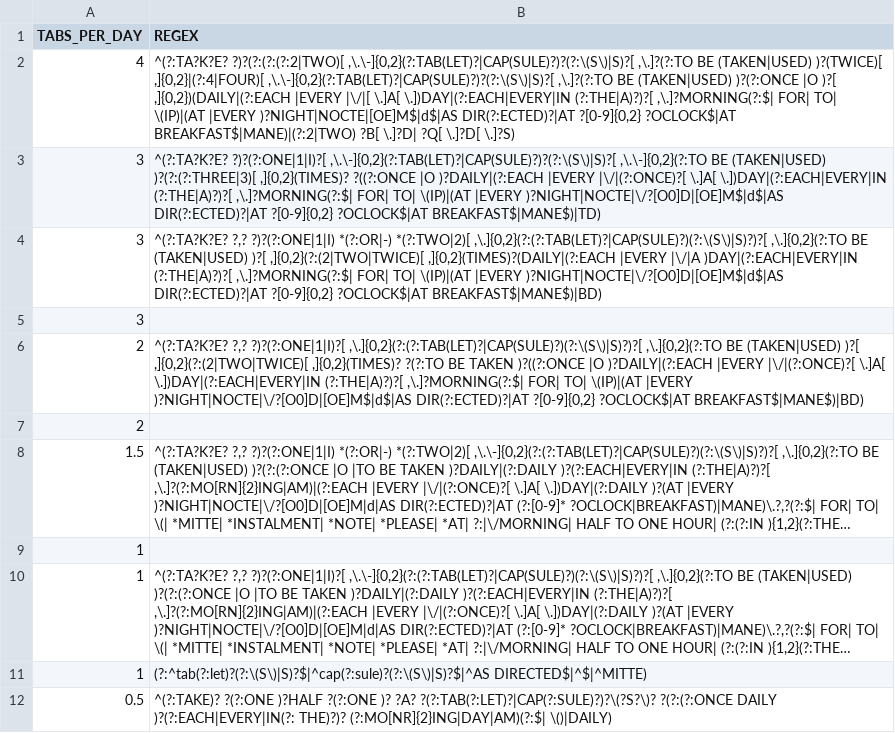
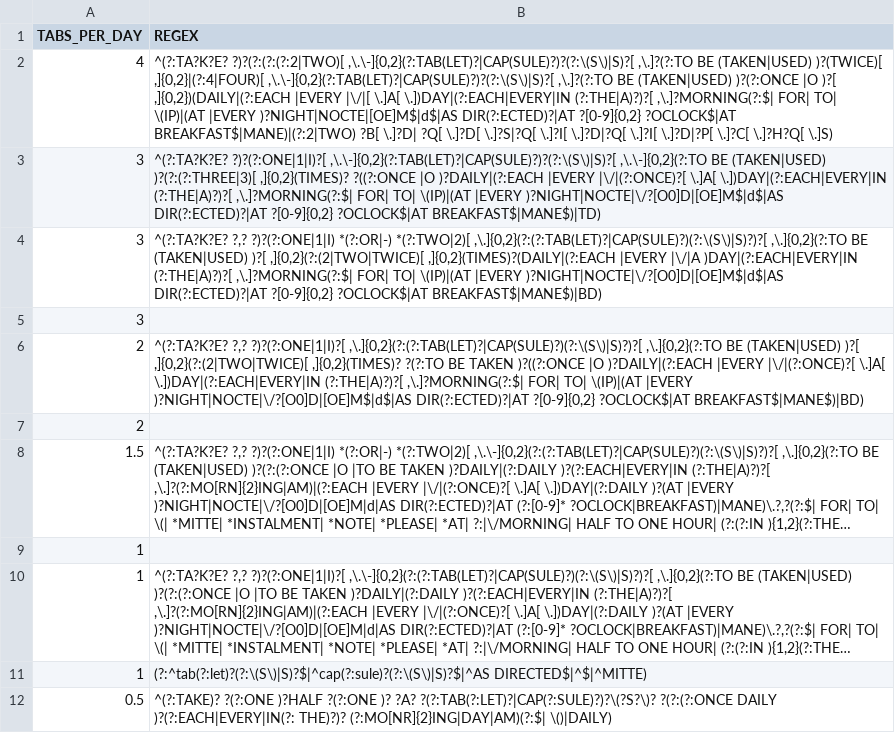
Before and after one commit to HeatherARobinson/Prescription-text-data-processing, a TSV file: Expanded regex.tsv, drawn as a sheet; long unchanged cells end in ….

Commit message:
Update Expanded regex.tsv

```diff
--- a/Expanded regex.tsv
+++ b/Expanded regex.tsv
@@ -1,3 +1,3 @@
 TABS_PER_DAY	REGEX
-4	^(?:TA?K?E? ?)?(?:(?:(?:2|TWO)[ ,\.\-]{0,2}(?:TAB(LET)?|CAP(SULE)?)?(?:\(S\)|S)?[ ,\.]?(?:TO BE (TAKEN|USED) )?(TWICE)[ ,]{0,2}|(?:4|FOUR)[ ,\.\-]{0,2}(?:TAB(LET)?|CAP(SULE)?)?(?:\(S\)|S)?[ ,\.]?(?:TO BE (TAKEN|USED) )?(?:ONCE |O )?[ ,]{0,2})(DAILY|(?:EACH |EVERY |\/|[ \.]A[ \.])DAY|(?:EACH|EVERY|IN (?:THE|A)?)?[ ,\.]?MORNING(?:$| FOR| TO| \(IP)|(AT |EVERY )?NIGHT|NOCTE|[OE]M$|d$|AS DIR(?:ECTED)?|AT ?[0-9]{0,2} ?OCLOCK$|AT BREAKFAST$|MANE)|(?:2|TWO) ?B[ \.]?D| ?Q[ \.]?D[ \.]?S)
+4	^(?:TA?K?E? ?)?(?:(?:(?:2|TWO)[ ,\.\-]{0,2}(?:TAB(LET)?|CAP(SULE)?)?(?:\(S\)|S)?[ ,\.]?(?:TO BE (TAKEN|USED) )?(TWICE)[ ,]{0,2}|(?:4|FOUR)[ ,\.\-]{0,2}(?:TAB(LET)?|CAP(SULE)?)?(?:\(S\)|S)?[ ,\.]?(?:TO BE (TAKEN|USED) )?(?:ONCE |O )?[ ,]{0,2})(DAILY|(?:EACH |EVERY |\/|[ \.]A[ \.])DAY|(?:EACH|EVERY|IN (?:THE|A)?)?[ ,\.]?MORNING(?:$| FOR| TO| \(IP)|(AT |EVERY )?NIGHT|NOCTE|[OE]M$|d$|AS DIR(?:ECTED)?|AT ?[0-9]{0,2} ?OCLOCK$|AT BREAKFAST$|MANE)|(?:2|TWO) ?B[ \.]?D| ?Q[ \.]?D[ \.]?S|?Q[ \.]?I[ \.]?D|?Q[ \.]?I[ \.]?D|?P[ \.]?C[ \.]?H?Q[ \.]S)
 3	^(?:TA?K?E? ?)?(?:ONE|1|I)?[ ,\.\-]{0,2}(?:TAB(LET)?|CAP(SULE)?)?(?:\(S\)|S)?[ ,\.\-]{0,2}(?:TO BE (TAKEN|USED) )?(?:(?:THREE|3)[ ,]{0,2}(TIMES)? ?((?:ONCE |O )?DAILY|(?:EACH |EVERY |\/|(?:ONCE)?[ \.]A[ \.])DAY|(?:EACH|EVERY|IN (?:THE|A)?)?[ ,\.]?MORNING(?:$| FOR| TO| \(IP)|(AT |EVERY )?NIGHT|NOCTE|\/?[O0]D|[OE]M$|d$|AS DIR(?:ECTED)?|AT ?[0-9]{0,2} ?OCLOCK$|AT BREAKFAST$|MANE$)|TD)
```
